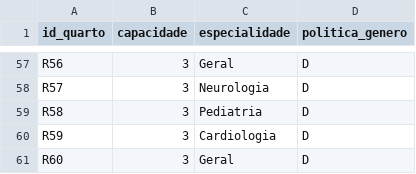
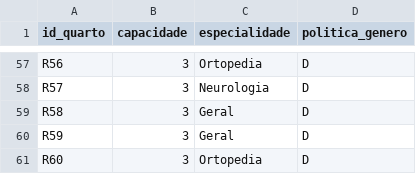
Before and after one commit to gft109/TCC---Hospital-bed-optimization, a CSV file: data/room.csv, drawn as a sheet; only a part is shown, gaps mark what is left out; the diff covers the shown part only; the diff names each change by its address in the sheet, - before the commit and + after, or states it on an @@ line.

```diff
--- a/data/room.csv
+++ b/data/room.csv
-C57 (especialidade): Geral
+C57 (especialidade): Ortopedia
-C59 (especialidade): Pediatria
+C59 (especialidade): Geral
-C60 (especialidade): Cardiologia
+C60 (especialidade): Geral
-C61 (especialidade): Geral
+C61 (especialidade): Ortopedia
```
Also changed, not shown: 40 edited cells elsewhere in this file, data/patient.csv, resultados/pequeno/comparativo_estatistico.csv, 13 other files.
